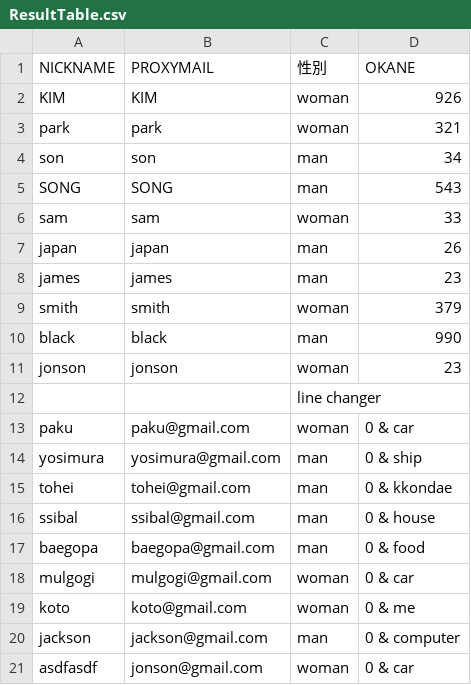
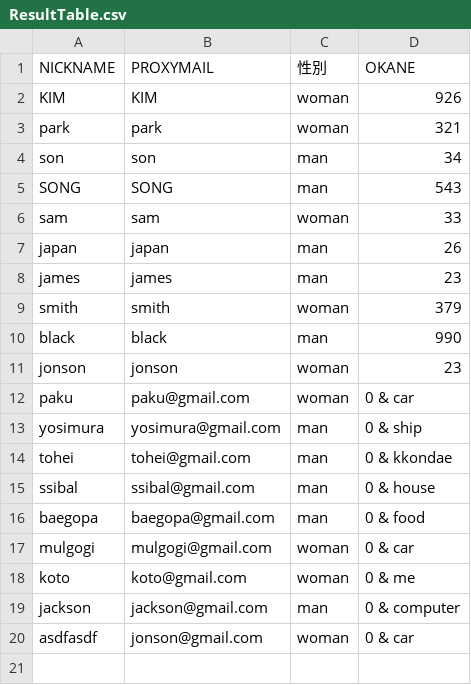
Before and after one commit to rlagmlfo11/Batch, a CSV file: src/main/resources/ResultTable.csv, drawn as a sheet.

Commit message:
without insert, 2tables to create one csv and insert reault in the table

```diff
--- a/src/main/resources/ResultTable.csv
+++ b/src/main/resources/ResultTable.csv
@@ -11,3 +11,2 @@ black,black,man,990
 jonson,jonson,woman,23
-,,line changer,
 paku,paku@gmail.com,woman,0 & car
```
Also changed, not shown: 2 other files.
